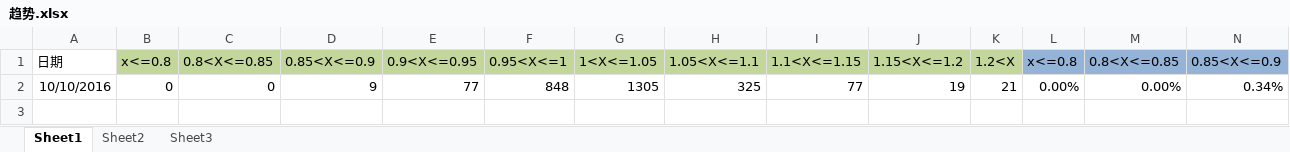
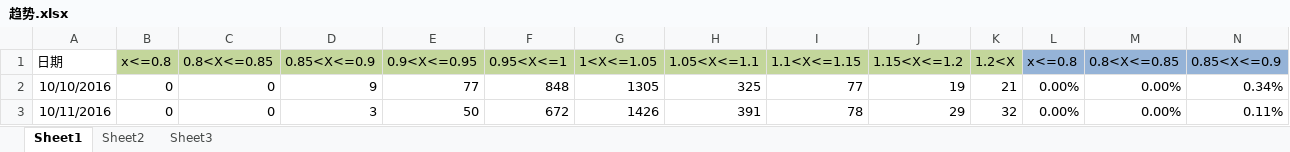
Before and after one commit to waterstonemf/Stock, an Excel workbook: 趋势.xlsx, sheet Sheet1, drawn as a sheet; only a part is shown; values as stored, in another font and other column widths than the file's, no borders; rows hold the shown columns only; the diff names each change by its address in the sheet, - before the commit and + after, or states it on an @@ line.

Commit message:
2016-10-11 趋势

```diff
--- a/趋势.xlsx (sheet Sheet1)
+++ b/趋势.xlsx (sheet Sheet1)
+row 3: 10/11/2016 | 0 | 0 | 3 | 50 | 672 | 1426 | 391 | 78 | 29 | 32 | 0.00% | 0.00% | 0.11%
```
